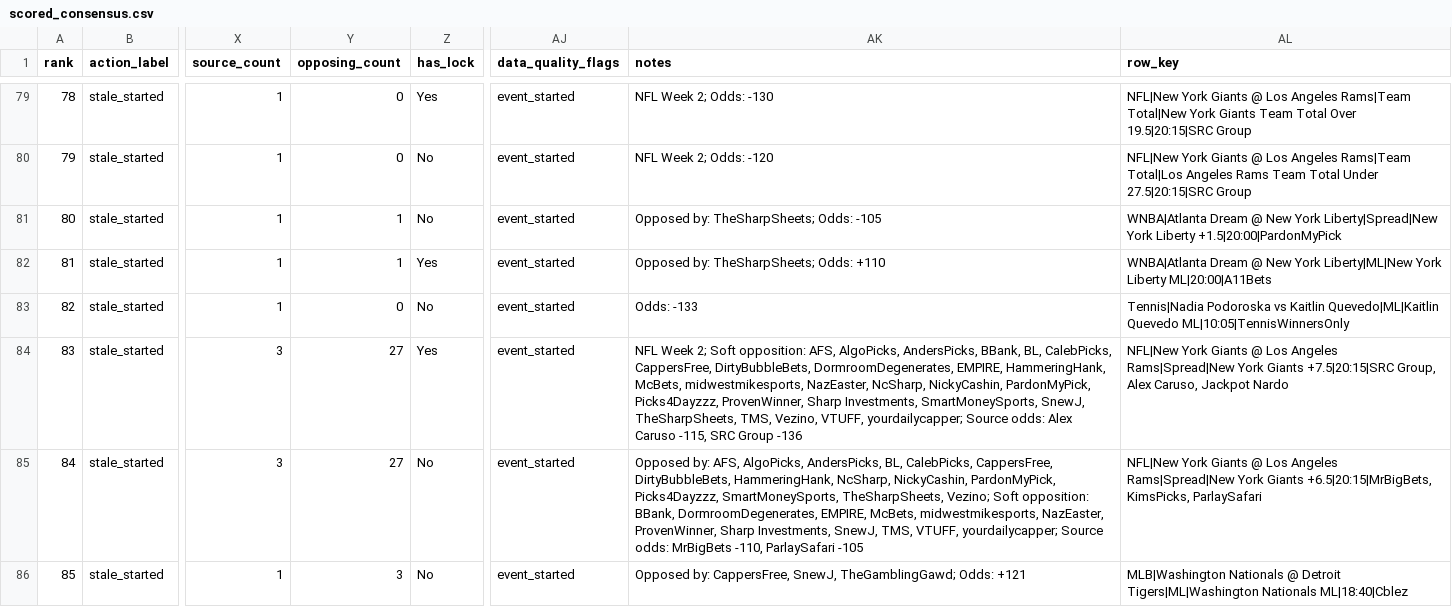
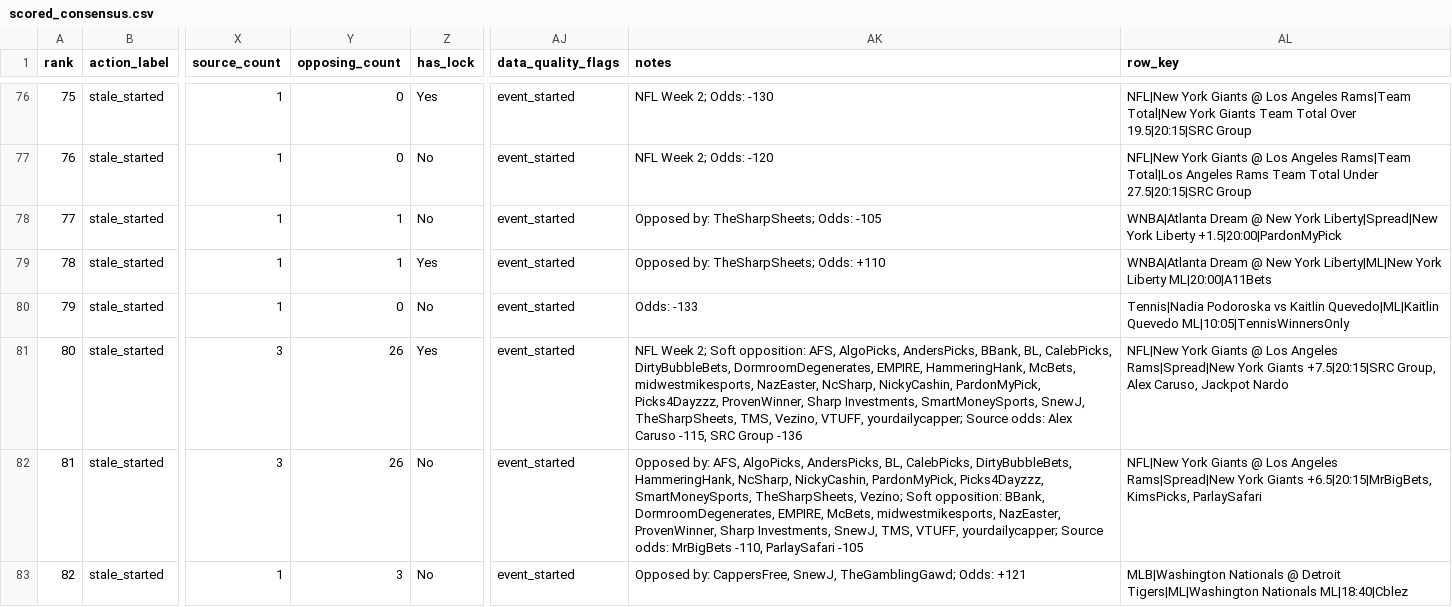
Before and after one commit to maomaocodes/clv-edge-desk, a CSV file: scored_consensus.csv, drawn as a sheet; only a part is shown, gaps mark what is left out; addresses are those after the commit; the diff covers the shown part only; the diff names each change by its address in the sheet, - before the commit and + after, or states it on an @@ line.

```diff
--- a/scored_consensus.csv
+++ b/scored_consensus.csv
@@ column A (rank) renumbered from row 31 down @@
-Y81:Y82 (opposing_count): 27
+Y81:Y82 (opposing_count): 26
-AK81 (notes): …BL, CalebPicks, CappersFree, DirtyBubbleBets, DormroomDegenerates,…
+AK81 (notes): …BL, CalebPicks, DirtyBubbleBets, DormroomDegenerates,…
-AK82 (notes): …BL, CalebPicks, CappersFree, DirtyBubbleBets, HammeringHank,…
+AK82 (notes): …BL, CalebPicks, DirtyBubbleBets, HammeringHank,…
```
Also changed, not shown: 1 added row, 4 removed rows, 2 moved rows and 10 edited cells elsewhere in this file, 4 other files.
